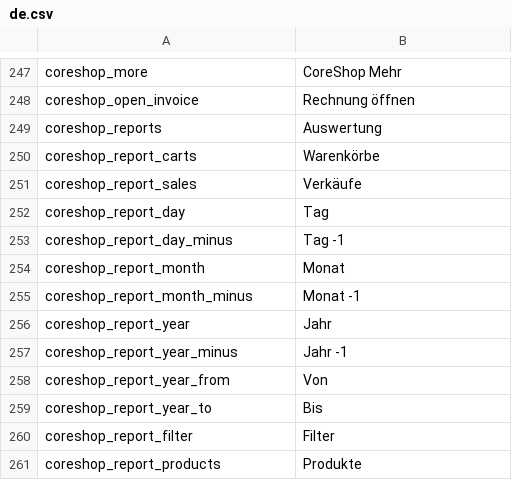
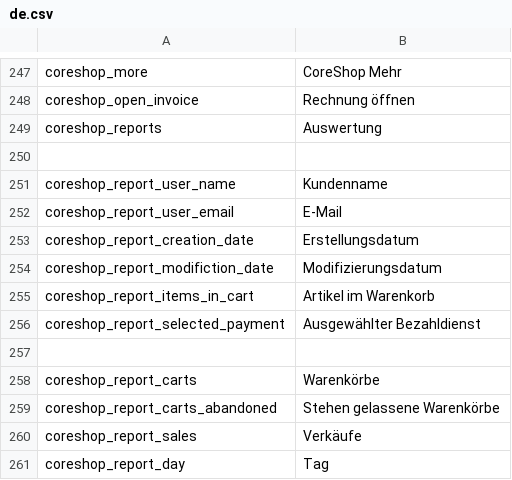
Before and after one commit to coreshop/CoreShop, a CSV file: static/texts/de.csv, drawn as a sheet; only a part is shown, gaps mark what is left out; the shorter side is filled out with more unchanged rows; the diff names each change by its address in the sheet, - before the commit and + after, or states it on an @@ line.

Commit message:
add abandoned carts. see #152

```diff
--- a/static/texts/de.csv
+++ b/static/texts/de.csv
+row 250: (empty)
+row 251: coreshop_report_user_name | Kundenname
+row 252: coreshop_report_user_email | E-Mail
+row 253: coreshop_report_creation_date | Erstellungsdatum
+row 254: coreshop_report_modifiction_date | Modifizierungsdatum
+row 255: coreshop_report_items_in_cart | Artikel im Warenkorb
+row 256: coreshop_report_selected_payment | Ausgewählter Bezahldienst
+row 257: (empty)
+row 259: coreshop_report_carts_abandoned | Stehen gelassene Warenkörbe
```
Also changed, not shown: static/texts/en.csv, 6 other files.
